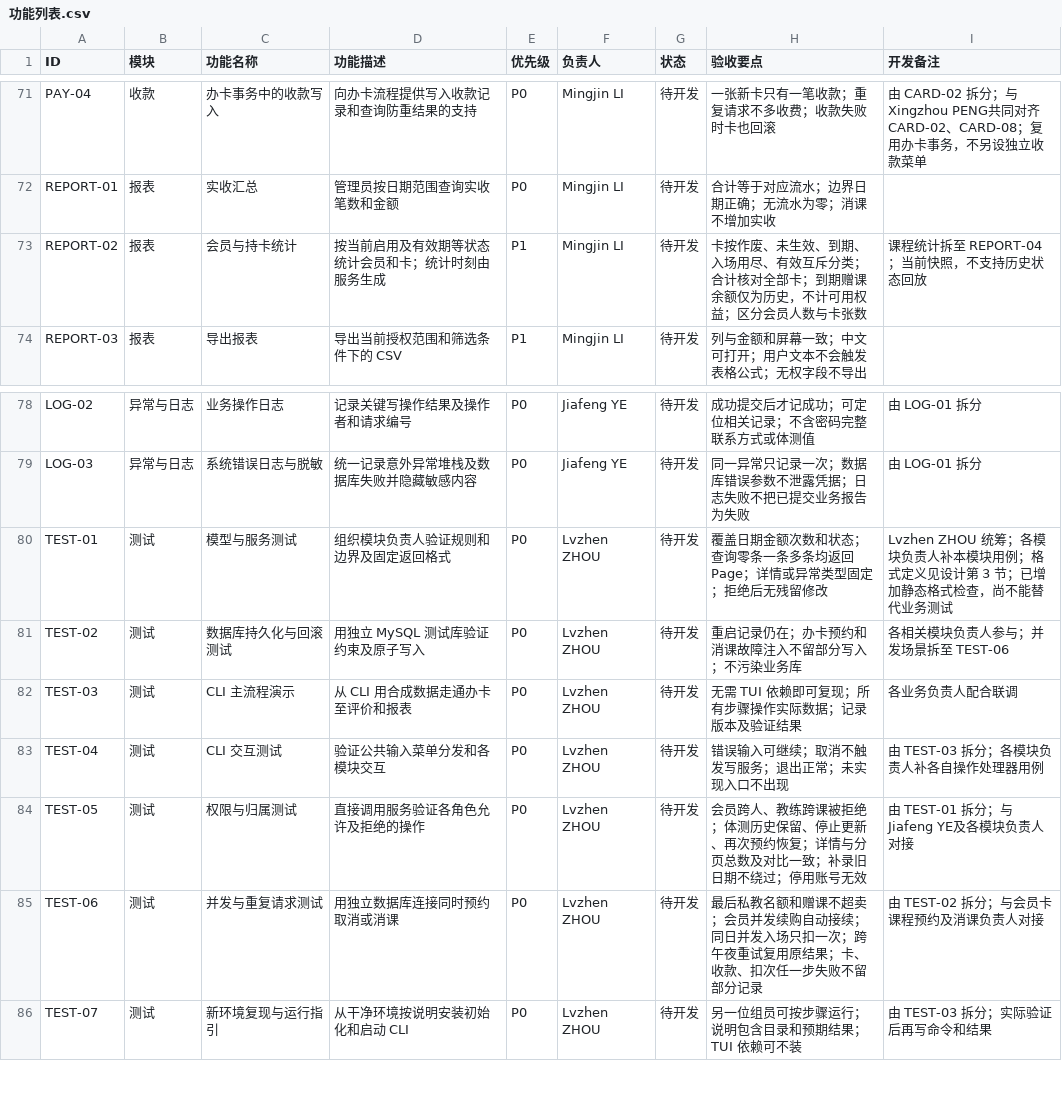
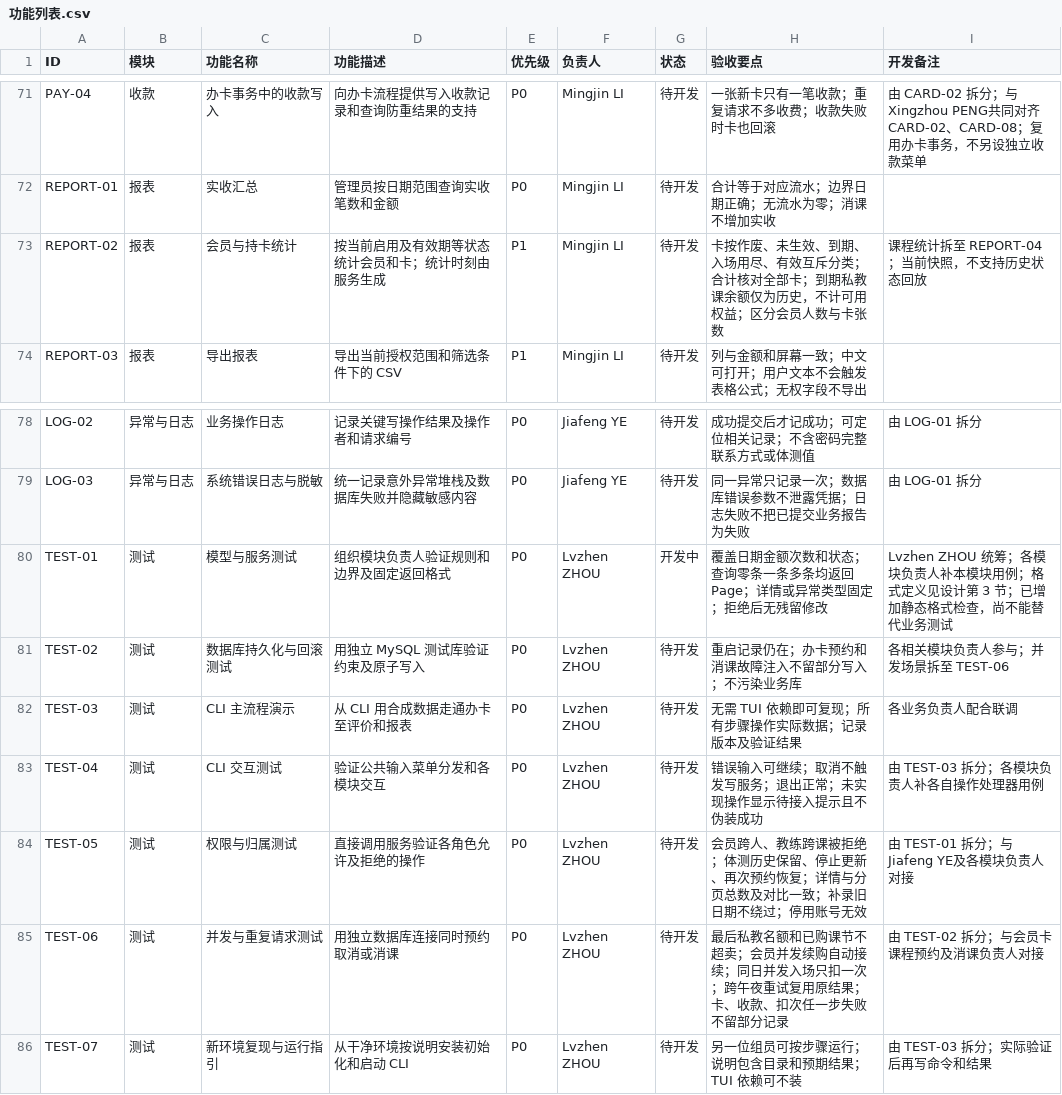
Before and after one commit to ZnLuAr/CS2-G3-SE, a CSV file: docs/功能列表.csv, drawn as a sheet; only a part is shown, gaps mark what is left out; the diff covers the shown part only.

```diff
--- a/docs/功能列表.csv
+++ b/docs/功能列表.csv
@@ -72,3 +72,3 @@ PAY-04,收款,办卡事务中的收款写入,向办卡流程提供写入收款
 REPORT-01,报表,实收汇总,管理员按日期范围查询实收笔数和金额,P0,Mingjin LI,待开发,合计等于对应流水；边界日期正确；无流水为零；消课不增加实收,
-REPORT-02,报表,会员与持卡统计,按当前启用及有效期等状态统计会员和卡；统计时刻由服务生成,P1,Mingjin LI,待开发,卡按作废、未生效、到期、入场用尽、有效互斥分类；合计核对全部卡；到期赠课余额仅为历史，不计可用权益；区分会员人数与卡张数,课程统计拆至 REPORT-04；当前快照，不支持历史状态回放
+REPORT-02,报表,会员与持卡统计,按当前启用及有效期等状态统计会员和卡；统计时刻由服务生成,P1,Mingjin LI,待开发,卡按作废、未生效、到期、入场用尽、有效互斥分类；合计核对全部卡；到期私教课余额仅为历史，不计可用权益；区分会员人数与卡张数,课程统计拆至 REPORT-04；当前快照，不支持历史状态回放
 REPORT-03,报表,导出报表,导出当前授权范围和筛选条件下的 CSV,P1,Mingjin LI,待开发,列与金额和屏幕一致；中文可打开；用户文本不会触发表格公式；无权字段不导出,
@@ -79,8 +79,8 @@ LOG-02,异常与日志,业务操作日志,记录关键写操作结果及操作
 LOG-03,异常与日志,系统错误日志与脱敏,统一记录意外异常堆栈及数据库失败并隐藏敏感内容,P0,Jiafeng YE,待开发,同一异常只记录一次；数据库错误参数不泄露凭据；日志失败不把已提交业务报告为失败,由 LOG-01 拆分
-TEST-01,测试,模型与服务测试,组织模块负责人验证规则和边界及固定返回格式,P0,Lvzhen ZHOU,待开发,覆盖日期金额次数和状态；查询零条一条多条均返回 Page；详情或异常类型固定；拒绝后无残留修改,Lvzhen ZHOU 统筹；各模块负责人补本模块用例；格式定义见设计第 3 节；已增加静态格式检查，尚不能替代业务测试
+TEST-01,测试,模型与服务测试,组织模块负责人验证规则和边界及固定返回格式,P0,Lvzhen ZHOU,开发中,覆盖日期金额次数和状态；查询零条一条多条均返回 Page；详情或异常类型固定；拒绝后无残留修改,Lvzhen ZHOU 统筹；各模块负责人补本模块用例；格式定义见设计第 3 节；已增加静态格式检查，尚不能替代业务测试
 TEST-02,测试,数据库持久化与回滚测试,用独立 MySQL 测试库验证约束及原子写入,P0,Lvzhen ZHOU,待开发,重启记录仍在；办卡预约和消课故障注入不留部分写入；不污染业务库,各相关模块负责人参与；并发场景拆至 TEST-06
 TEST-03,测试,CLI 主流程演示,从 CLI 用合成数据走通办卡至评价和报表,P0,Lvzhen ZHOU,待开发,无需 TUI 依赖即可复现；所有步骤操作实际数据；记录版本及验证结果,各业务负责人配合联调
-TEST-04,测试,CLI 交互测试,验证公共输入菜单分发和各模块交互,P0,Lvzhen ZHOU,待开发,错误输入可继续；取消不触发写服务；退出正常；未实现入口不出现,由 TEST-03 拆分；各模块负责人补各自操作处理器用例
+TEST-04,测试,CLI 交互测试,验证公共输入菜单分发和各模块交互,P0,Lvzhen ZHOU,待开发,错误输入可继续；取消不触发写服务；退出正常；未实现操作显示待接入提示且不伪装成功,由 TEST-03 拆分；各模块负责人补各自操作处理器用例
 TEST-05,测试,权限与归属测试,直接调用服务验证各角色允许及拒绝的操作,P0,Lvzhen ZHOU,待开发,会员跨人、教练跨课被拒绝；体测历史保留、停止更新、再次预约恢复；详情与分页总数及对比一致；补录旧日期不绕过；停用账号无效,由 TEST-01 拆分；与Jiafeng YE及各模块负责人对接
-TEST-06,测试,并发与重复请求测试,用独立数据库连接同时预约取消或消课,P0,Lvzhen ZHOU,待开发,最后私教名额和赠课不超卖；会员并发续购自动接续；同日并发入场只扣一次；跨午夜重试复用原结果；卡、收款、扣次任一步失败不留部分记录,由 TEST-02 拆分；与会员卡课程预约及消课负责人对接
+TEST-06,测试,并发与重复请求测试,用独立数据库连接同时预约取消或消课,P0,Lvzhen ZHOU,待开发,最后私教名额和已购课节不超卖；会员并发续购自动接续；同日并发入场只扣一次；跨午夜重试复用原结果；卡、收款、扣次任一步失败不留部分记录,由 TEST-02 拆分；与会员卡课程预约及消课负责人对接
 TEST-07,测试,新环境复现与运行指引,从干净环境按说明安装初始化和启动 CLI,P0,Lvzhen ZHOU,待开发,另一位组员可按步骤运行；说明包含目录和预期结果；TUI 依赖可不装,由 TEST-03 拆分；实际验证后再写命令和结果
```
Also changed, not shown: 19 edited cells elsewhere in this file, 15 other files.
